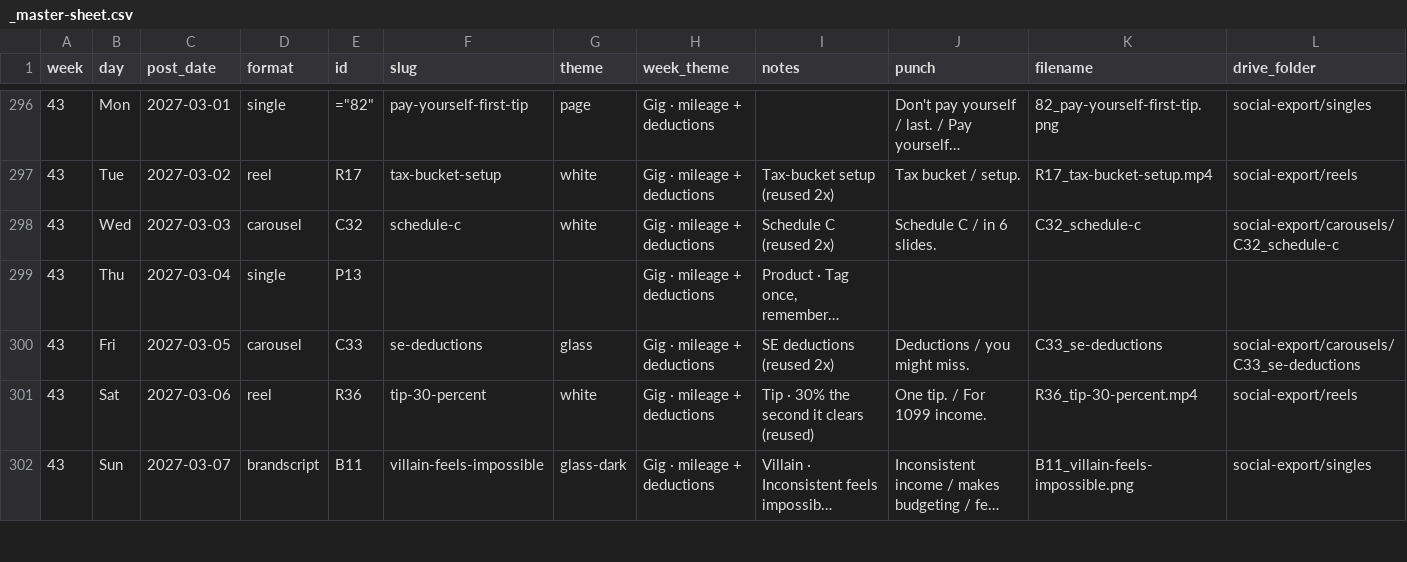
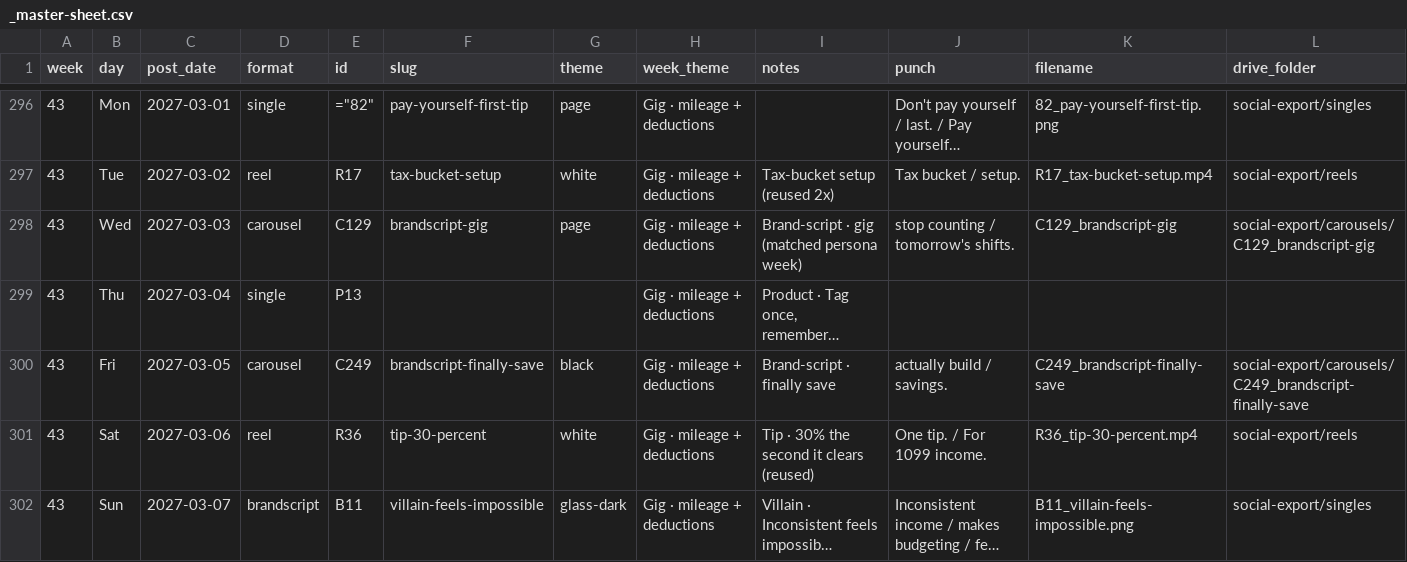
Before and after one commit to able-budget-app/able-App, a CSV file: marketing-footage/social-export/_master-sheet.csv, drawn as a sheet; only a part is shown, gaps mark what is left out; long unchanged cells end in …; the diff covers the shown part only; the diff names each change by its address in the sheet, - before the commit and + after, or states it on an @@ line.

```diff
--- a/marketing-footage/social-export/_master-sheet.csv
+++ b/marketing-footage/social-export/_master-sheet.csv
-E298 (id): C32
+E298 (id): C129
-F298 (slug): schedule-c
+F298 (slug): brandscript-gig
-G298 (theme): white
+G298 (theme): page
-I298 (notes): Schedule C (reused 2x)
+I298 (notes): Brand-script · gig (matched persona week)
-J298 (punch): Schedule C / in 6 slides.
+J298 (punch): stop counting / tomorrow's shifts.
-K298 (filename): C32_schedule-c
+K298 (filename): C129_brandscript-gig
-L298 (drive_folder): social-export/carousels/C32_schedule-c
+L298 (drive_folder): social-export/carousels/C129_brandscript-gig
-E300 (id): C33
+E300 (id): C249
-F300 (slug): se-deductions
+F300 (slug): brandscript-finally-save
-G300 (theme): glass
+G300 (theme): black
-I300 (notes): SE deductions (reused 2x)
+I300 (notes): Brand-script · finally save
-J300 (punch): Deductions / you might miss.
+J300 (punch): actually build / savings.
-K300 (filename): C33_se-deductions
+K300 (filename): C249_brandscript-finally-save
-L300 (drive_folder): social-export/carousels/C33_se-deductions
+L300 (drive_folder): social-export/carousels/C249_brandscript-finally-save
```
Also changed, not shown: 61 edited cells elsewhere in this file, docs/youtube-shorts-tracker.csv, 2 other files.
